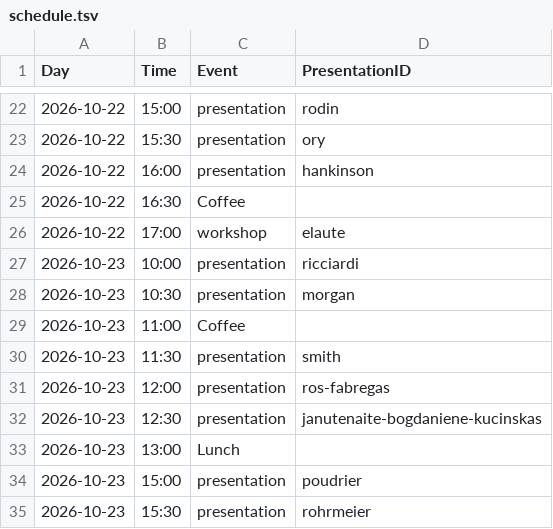
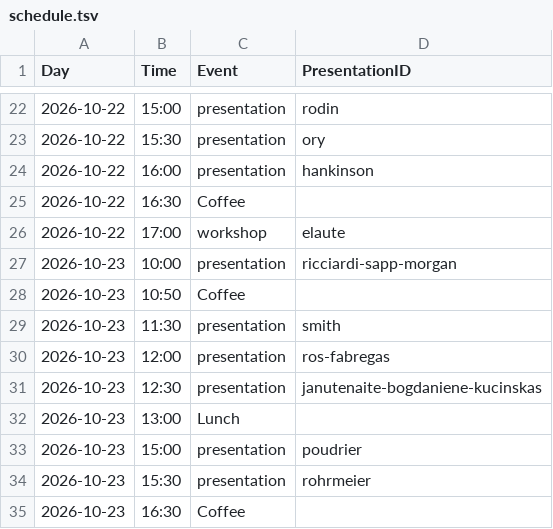
Before and after one commit to pl-wnifc/idmc-2026, a TSV file: _includes/schedule.tsv, drawn as a sheet; only a part is shown, gaps mark what is left out; the shorter side is filled out with more unchanged rows.

```diff
--- a/_includes/schedule.tsv
+++ b/_includes/schedule.tsv
@@ -26,5 +26,4 @@ Day	Time	Event	PresentationID
 2026-10-22	17:00	workshop	elaute
-2026-10-23	10:00	presentation	ricciardi
-2026-10-23	10:30	presentation	morgan
-2026-10-23	11:00	Coffee	
+2026-10-23	10:00	presentation	ricciardi-sapp-morgan
+2026-10-23	10:50	Coffee	
 2026-10-23	11:30	presentation	smith
```
Also changed, not shown: 6 other files.
